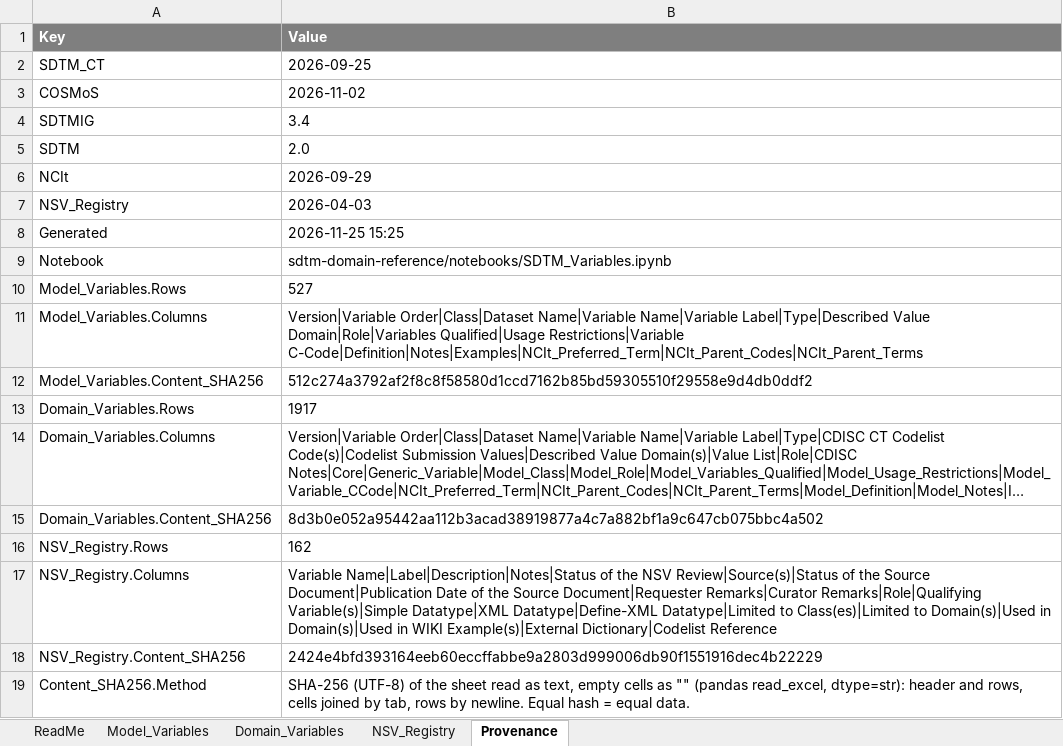
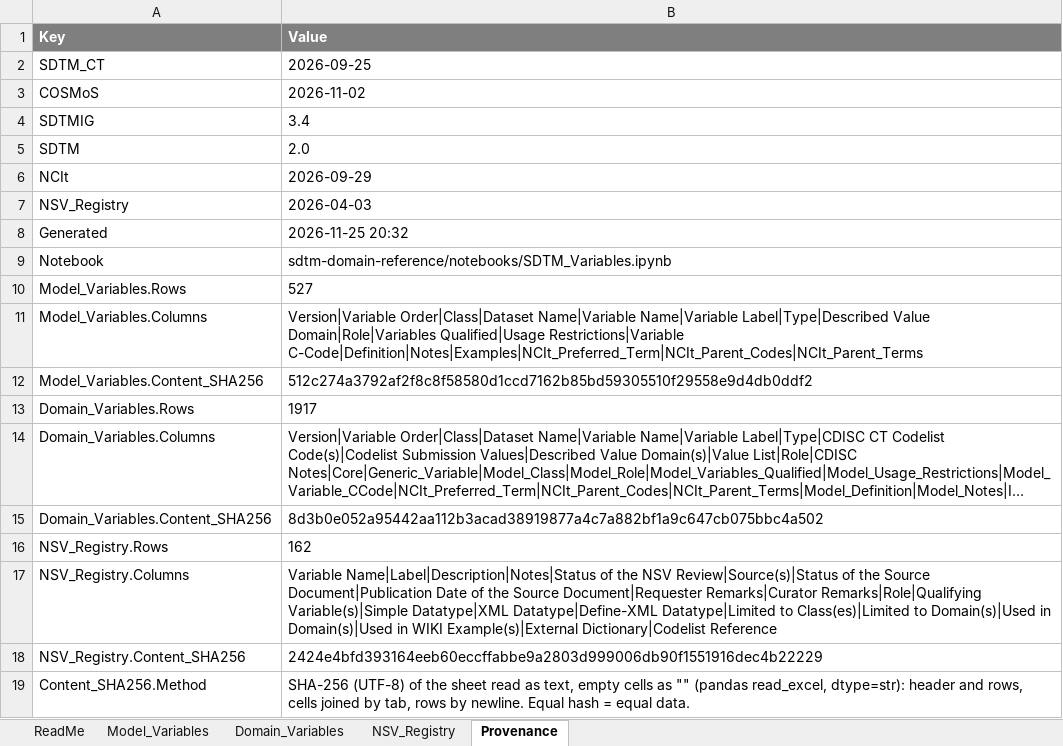
Before and after one commit to kerfors/cdisc-for-ai, an Excel workbook: sdtm-domain-reference/machine_actionable/SDTM_Variables.xlsx, sheet Provenance, drawn as a sheet; long unchanged cells end in …; values as stored, in another font and other column widths than the file's, no borders; the diff names each change by its address in the sheet, - before the commit and + after, or states it on an @@ line.

```diff
--- a/sdtm-domain-reference/machine_actionable/SDTM_Variables.xlsx (sheet Provenance)
+++ b/sdtm-domain-reference/machine_actionable/SDTM_Variables.xlsx (sheet Provenance)
-B8 (Value): 2026-11-25 15:25
+B8 (Value): 2026-11-25 20:32
```
Also changed, not shown: sheet ReadMe, sdtm-domain-reference/machine_actionable/SDTMIG_Statements.xlsx, sdtm-test-codes/machine_actionable/SDTM_Instrument_Identity.xlsx, 3 other files.
